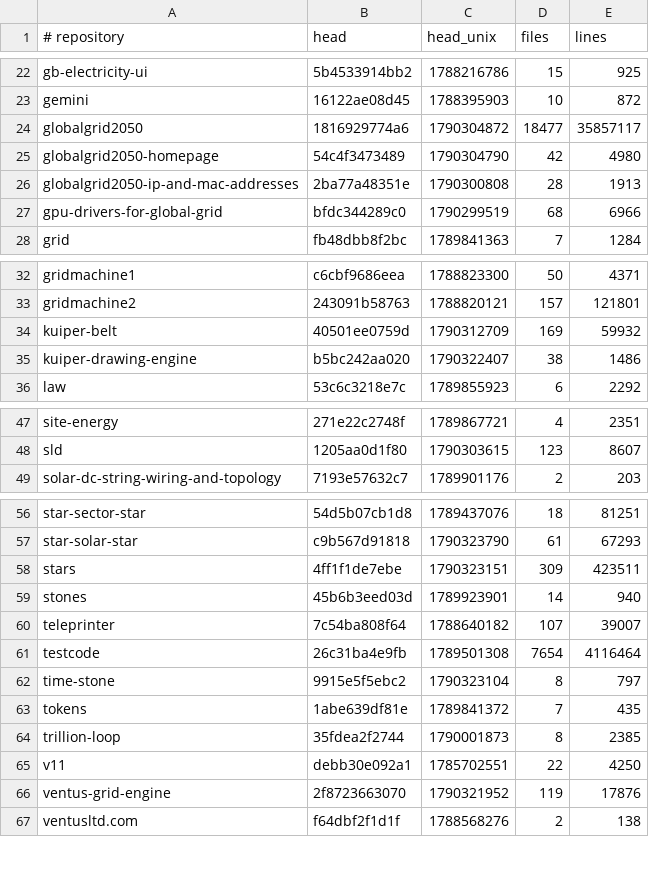
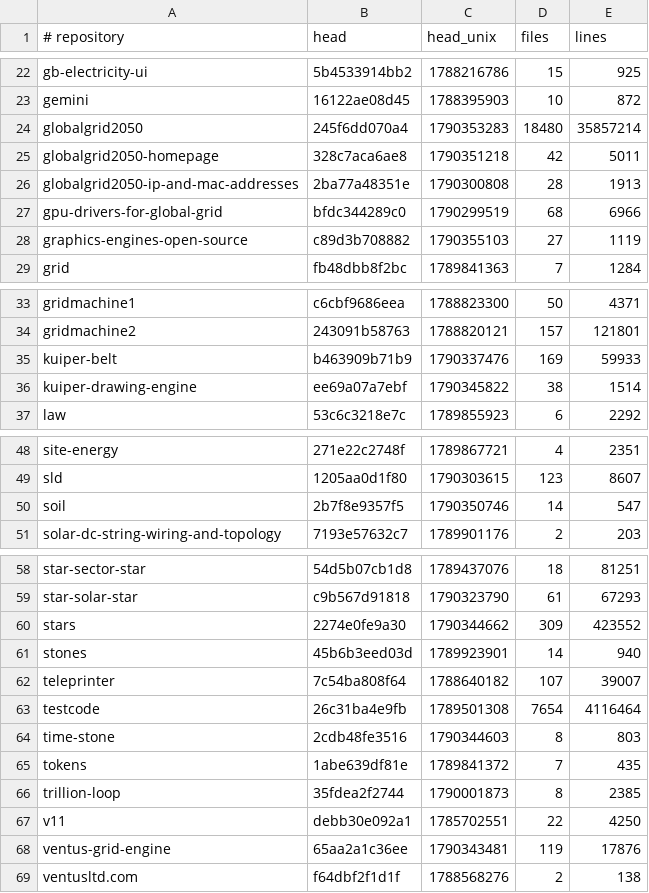
Before and after one commit to Ventusltd/kuiper-belt, a TSV file: cosmos/standing.tsv, drawn as a sheet; only a part is shown, gaps mark what is left out; the diff covers the shown part only.

```diff
--- a/cosmos/standing.tsv
+++ b/cosmos/standing.tsv
@@ -23,6 +23,7 @@ gb-electricity-ui	5b4533914bb2	1788216786	15	925
 gemini	16122ae08d45	1788395903	10	872
-globalgrid2050	1816929774a6	1790304872	18477	35857117
-globalgrid2050-homepage	54c4f3473489	1790304790	42	4980
+globalgrid2050	245f6dd070a4	1790353283	18480	35857214
+globalgrid2050-homepage	328c7aca6ae8	1790351218	42	5011
 globalgrid2050-ip-and-mac-addresses	2ba77a48351e	1790300808	28	1913
 gpu-drivers-for-global-grid	bfdc344289c0	1790299519	68	6966
+graphics-engines-open-source	c89d3b708882	1790355103	27	1119
 grid	fb48dbb8f2bc	1789841363	7	1284
@@ -33,4 +34,4 @@ gridmachine1	c6cbf9686eea	1788823300	50	4371
 gridmachine2	243091b58763	1788820121	157	121801
-kuiper-belt	40501ee0759d	1790312709	169	59932
-kuiper-drawing-engine	b5bc242aa020	1790322407	38	1486
+kuiper-belt	b463909b71b9	1790337476	169	59933
+kuiper-drawing-engine	ee69a07a7ebf	1790345822	38	1514
 law	53c6c3218e7c	1789855923	6	2292
@@ -48,2 +49,3 @@ site-energy	271e22c2748f	1789867721	4	2351
 sld	1205aa0d1f80	1790303615	123	8607
+soil	2b7f8e9357f5	1790350746	14	547
 solar-dc-string-wiring-and-topology	7193e57632c7	1789901176	2	203
@@ -57,3 +59,3 @@ star-sector-star	54d5b07cb1d8	1789437076	18	81251
 star-solar-star	c9b567d91818	1790323790	61	67293
-stars	4ff1f1de7ebe	1790323151	309	423511
+stars	2274e0fe9a30	1790344662	309	423552
 stones	45b6b3eed03d	1789923901	14	940
@@ -61,3 +63,3 @@ teleprinter	7c54ba808f64	1788640182	107	39007
 testcode	26c31ba4e9fb	1789501308	7654	4116464
-time-stone	9915e5f5ebc2	1790323104	8	797
+time-stone	2cdb48fe3516	1790344603	8	803
 tokens	1abe639df81e	1789841372	7	435
@@ -65,3 +67,3 @@ trillion-loop	35fdea2f2744	1790001873	8	2385
 v11	debb30e092a1	1785702551	22	4250
-ventus-grid-engine	2f8723663070	1790321952	119	17876
+ventus-grid-engine	65aa2a1c36ee	1790343481	119	17876
 ventusltd.com	f64dbf2f1d1f	1788568276	2	138
```
Also changed, not shown: 4 edited cells elsewhere in this file, cosmos/pulse.tsv.
